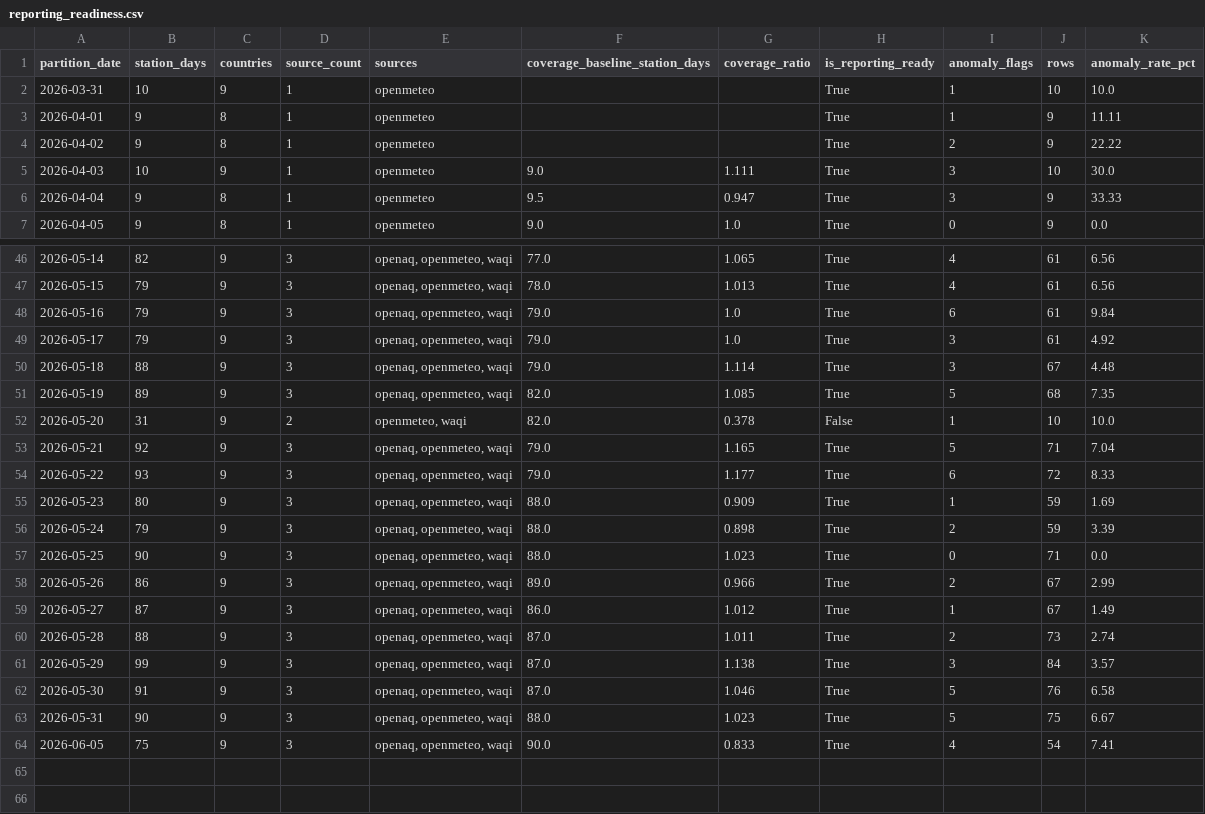
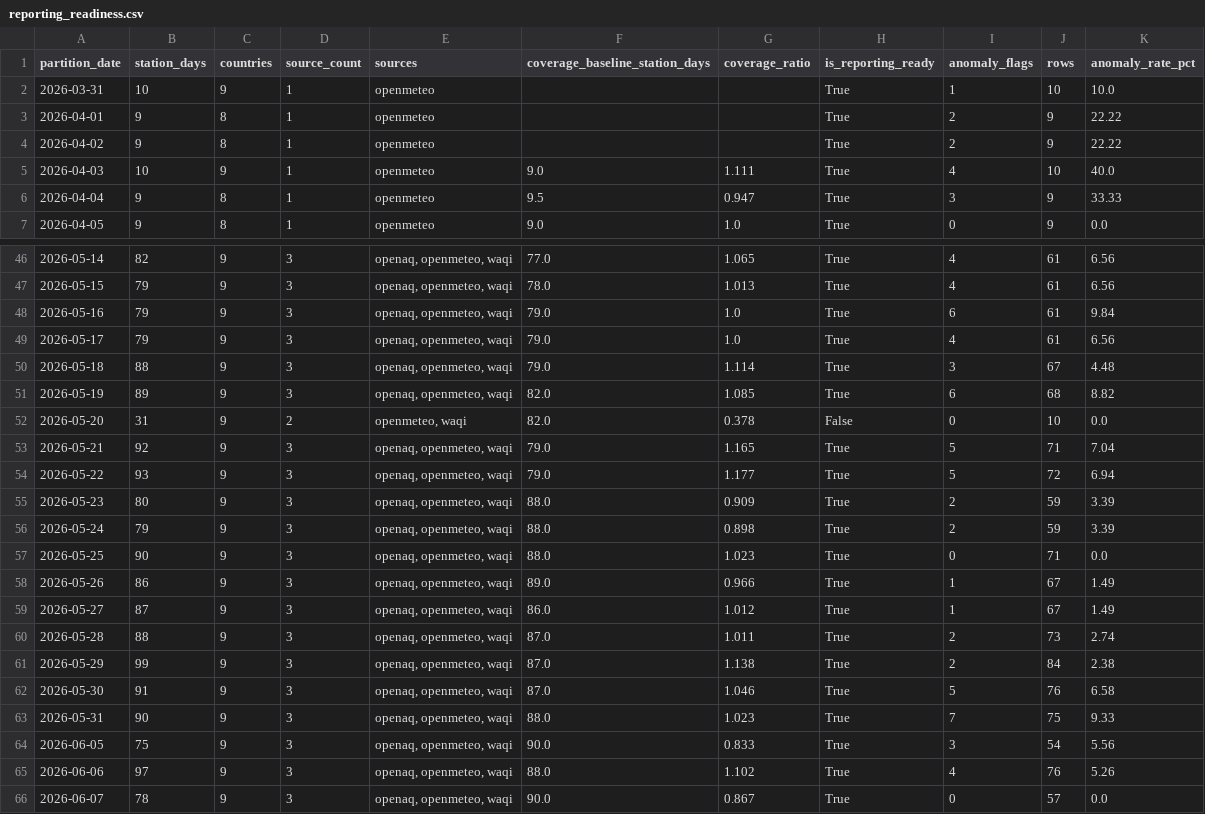
Before and after one commit to ReguiguiMohamed/MediterraneanWillForge, a CSV file: docs/reporting_readiness.csv, drawn as a sheet; only a part is shown, gaps mark what is left out; the diff covers the shown part only.

```diff
--- a/docs/reporting_readiness.csv
+++ b/docs/reporting_readiness.csv
@@ -2,5 +2,5 @@ partition_date,station_days,countries,source_count,sources,coverage_baseline_sta
 2026-03-31,10,9,1,openmeteo,,,True,1,10,10.0
-2026-04-01,9,8,1,openmeteo,,,True,1,9,11.11
+2026-04-01,9,8,1,openmeteo,,,True,2,9,22.22
 2026-04-02,9,8,1,openmeteo,,,True,2,9,22.22
-2026-04-03,10,9,1,openmeteo,9.0,1.111,True,3,10,30.0
+2026-04-03,10,9,1,openmeteo,9.0,1.111,True,4,10,40.0
 2026-04-04,9,8,1,openmeteo,9.5,0.947,True,3,9,33.33
@@ -48,17 +48,19 @@ partition_date,station_days,countries,source_count,sources,coverage_baseline_sta
 2026-05-16,79,9,3,"openaq, openmeteo, waqi",79.0,1.0,True,6,61,9.84
-2026-05-17,79,9,3,"openaq, openmeteo, waqi",79.0,1.0,True,3,61,4.92
+2026-05-17,79,9,3,"openaq, openmeteo, waqi",79.0,1.0,True,4,61,6.56
 2026-05-18,88,9,3,"openaq, openmeteo, waqi",79.0,1.114,True,3,67,4.48
-2026-05-19,89,9,3,"openaq, openmeteo, waqi",82.0,1.085,True,5,68,7.35
-2026-05-20,31,9,2,"openmeteo, waqi",82.0,0.378,False,1,10,10.0
+2026-05-19,89,9,3,"openaq, openmeteo, waqi",82.0,1.085,True,6,68,8.82
+2026-05-20,31,9,2,"openmeteo, waqi",82.0,0.378,False,0,10,0.0
 2026-05-21,92,9,3,"openaq, openmeteo, waqi",79.0,1.165,True,5,71,7.04
-2026-05-22,93,9,3,"openaq, openmeteo, waqi",79.0,1.177,True,6,72,8.33
-2026-05-23,80,9,3,"openaq, openmeteo, waqi",88.0,0.909,True,1,59,1.69
+2026-05-22,93,9,3,"openaq, openmeteo, waqi",79.0,1.177,True,5,72,6.94
+2026-05-23,80,9,3,"openaq, openmeteo, waqi",88.0,0.909,True,2,59,3.39
 2026-05-24,79,9,3,"openaq, openmeteo, waqi",88.0,0.898,True,2,59,3.39
 2026-05-25,90,9,3,"openaq, openmeteo, waqi",88.0,1.023,True,0,71,0.0
-2026-05-26,86,9,3,"openaq, openmeteo, waqi",89.0,0.966,True,2,67,2.99
+2026-05-26,86,9,3,"openaq, openmeteo, waqi",89.0,0.966,True,1,67,1.49
 2026-05-27,87,9,3,"openaq, openmeteo, waqi",86.0,1.012,True,1,67,1.49
 2026-05-28,88,9,3,"openaq, openmeteo, waqi",87.0,1.011,True,2,73,2.74
-2026-05-29,99,9,3,"openaq, openmeteo, waqi",87.0,1.138,True,3,84,3.57
+2026-05-29,99,9,3,"openaq, openmeteo, waqi",87.0,1.138,True,2,84,2.38
 2026-05-30,91,9,3,"openaq, openmeteo, waqi",87.0,1.046,True,5,76,6.58
-2026-05-31,90,9,3,"openaq, openmeteo, waqi",88.0,1.023,True,5,75,6.67
-2026-06-05,75,9,3,"openaq, openmeteo, waqi",90.0,0.833,True,4,54,7.41
+2026-05-31,90,9,3,"openaq, openmeteo, waqi",88.0,1.023,True,7,75,9.33
+2026-06-05,75,9,3,"openaq, openmeteo, waqi",90.0,0.833,True,3,54,5.56
+2026-06-06,97,9,3,"openaq, openmeteo, waqi",88.0,1.102,True,4,76,5.26
+2026-06-07,78,9,3,"openaq, openmeteo, waqi",90.0,0.867,True,0,57,0.0
```
Also changed, not shown: 6 edited cells elsewhere in this file, 8 other files.
